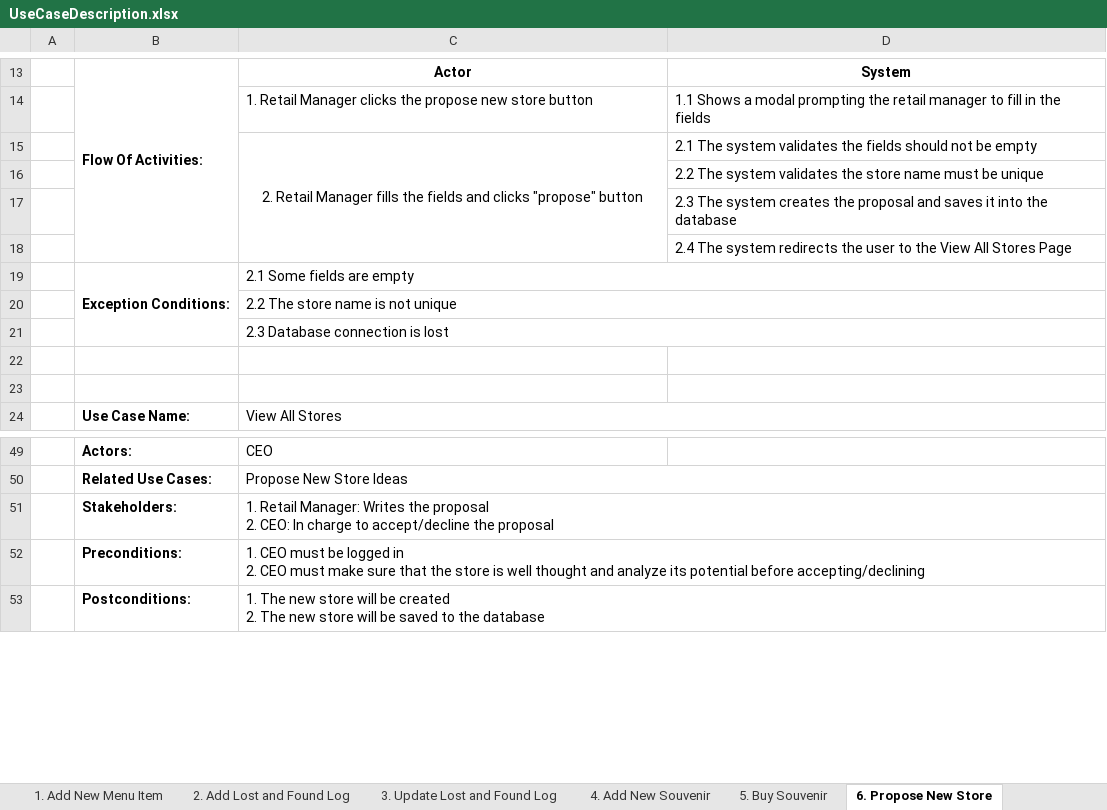
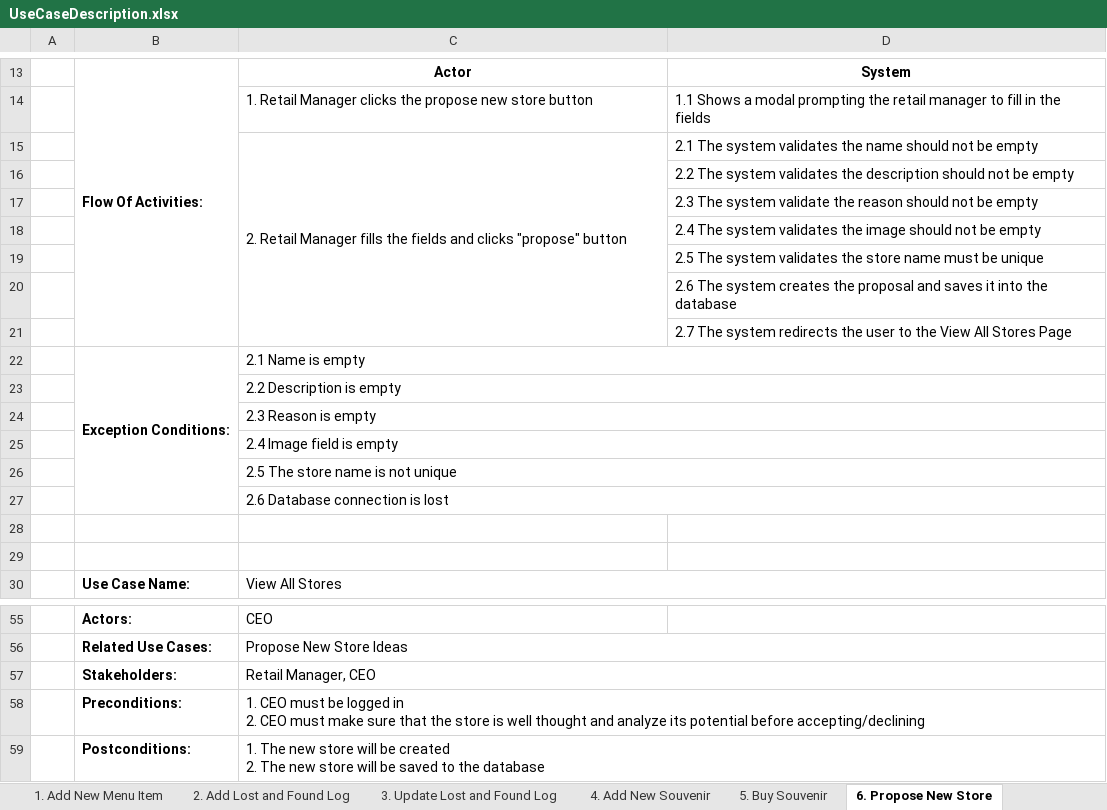
Before and after one commit to Artificed/Vortekia, an Excel workbook: Diagram/UseCaseDescription.xlsx, sheet 6. Propose New Store, drawn as a sheet; only a part is shown, gaps mark what is left out; values as stored, in another font and other column widths than the file's, no borders; addresses are those after the commit; ↵ is a line break in a cell; the diff names each change by its address in the sheet, - before the commit and + after, or states it on an @@ line.

```diff
--- a/Diagram/UseCaseDescription.xlsx (sheet 6. Propose New Store)
+++ b/Diagram/UseCaseDescription.xlsx (sheet 6. Propose New Store)
-C15 alignment: center
+C15 alignment: left
-D15: …validates the fields should not…
+D15: …validates the name should not…
-D16: …validates the store name must be unique
+D16: …validates the description should not be empty
-D17: …The system creates the proposal and saves it into the database
+D17: …The system validate the reason should not be empty
-D18: …The system redirects the user to the View All Stores Page
+D18: …The system validates the image should not be empty
+row 19:  |  |  | 2.5 The system validates the store name must be unique
+row 20:  |  |  | 2.6 The system creates the proposal and saves it into the database
+row 21:  |  |  | 2.7 The system redirects the user to the View All Stores Page
-C22: 2.1 Some fields are empty
+C22: 2.1 Name is empty
-C23: 2.2 The store name is not unique
+C23: 2.2 Description is empty
-C24: 2.3 Database connection is lost
+C24: 2.3 Reason is empty
+row 25:  |  | 2.4 Image field is empty
+row 26:  |  | 2.5 The store name is not unique
+row 27:  |  | 2.6 Database connection is lost
-C57: 1. Retail Manager: Writes the proposal ↵ 2. CEO: In charge to accept/decline the proposal
+C57: Retail Manager, CEO
```
Also changed, not shown: sheet 3. Update Lost and Found Log, sheet 2. Add Lost and Found Log, sheet 1. Add New Menu Item, sheet 5. Buy Souvenir, sheet 4. Add New Souvenir, sheet 7. Propose New Rides, 1 more sheet, 2 other files.
